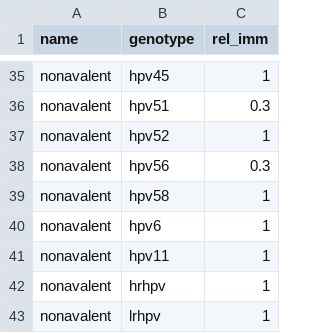
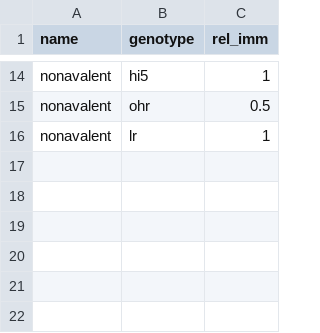
Before and after one commit to InstituteforDiseaseModeling/hpvsim, a CSV file: hpvsim/data/products_vx.csv, drawn as a sheet; only a part is shown, gaps mark what is left out; removed rows and columns are numbered as before the commit, all else as after; the diff covers the shown part only; the diff names each change by its address in the sheet, - before the commit and + after, or states it on an @@ line.

```diff
--- a/hpvsim/data/products_vx.csv
+++ b/hpvsim/data/products_vx.csv
-B14 (genotype): hpv45
+B14 (genotype): hi5
-row 36: nonavalent | hpv51 | 0.3
-row 37: nonavalent | hpv52 | 1
-row 38: nonavalent | hpv56 | 0.3
-row 39: nonavalent | hpv58 | 1
-row 40: nonavalent | hpv6 | 1
-row 41: nonavalent | hpv11 | 1
-B15 (genotype): hrhpv
+B15 (genotype): ohr
-C15 (rel_imm): 1
+C15 (rel_imm): 0.5
-B16 (genotype): lrhpv
+B16 (genotype): lr
```
Also changed, not shown: 21 removed rows and 6 edited cells elsewhere in this file, hpvsim/data/products_dx.csv, hpvsim/data/products_tx.csv, 3 other files.
